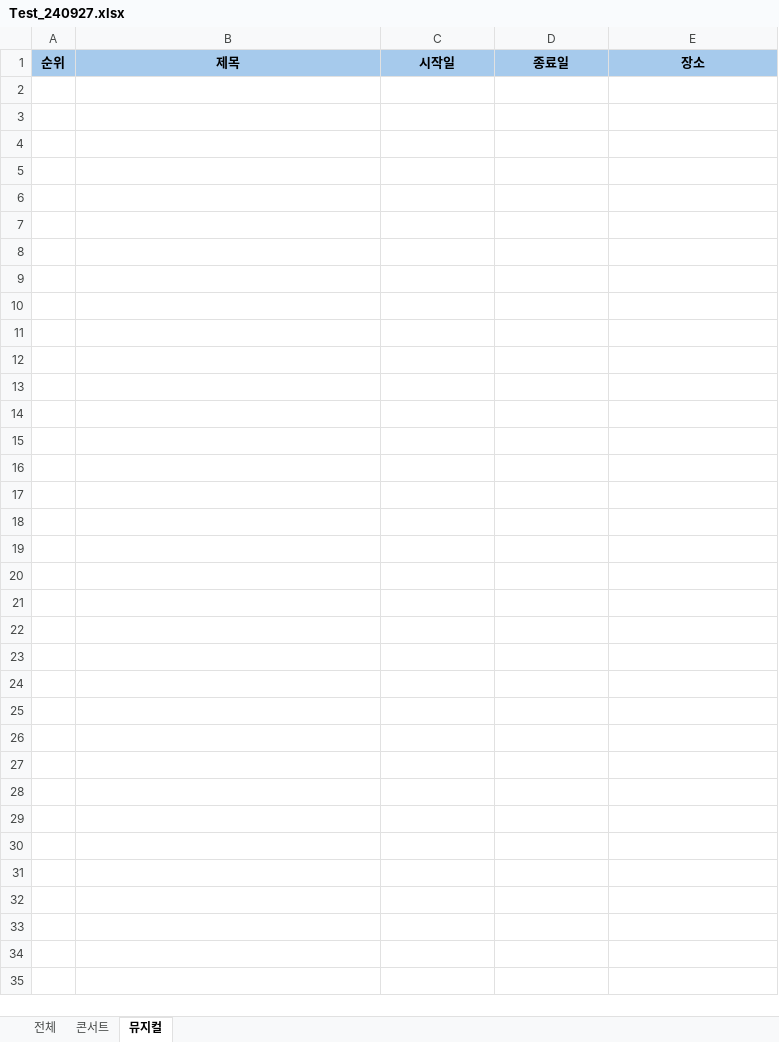
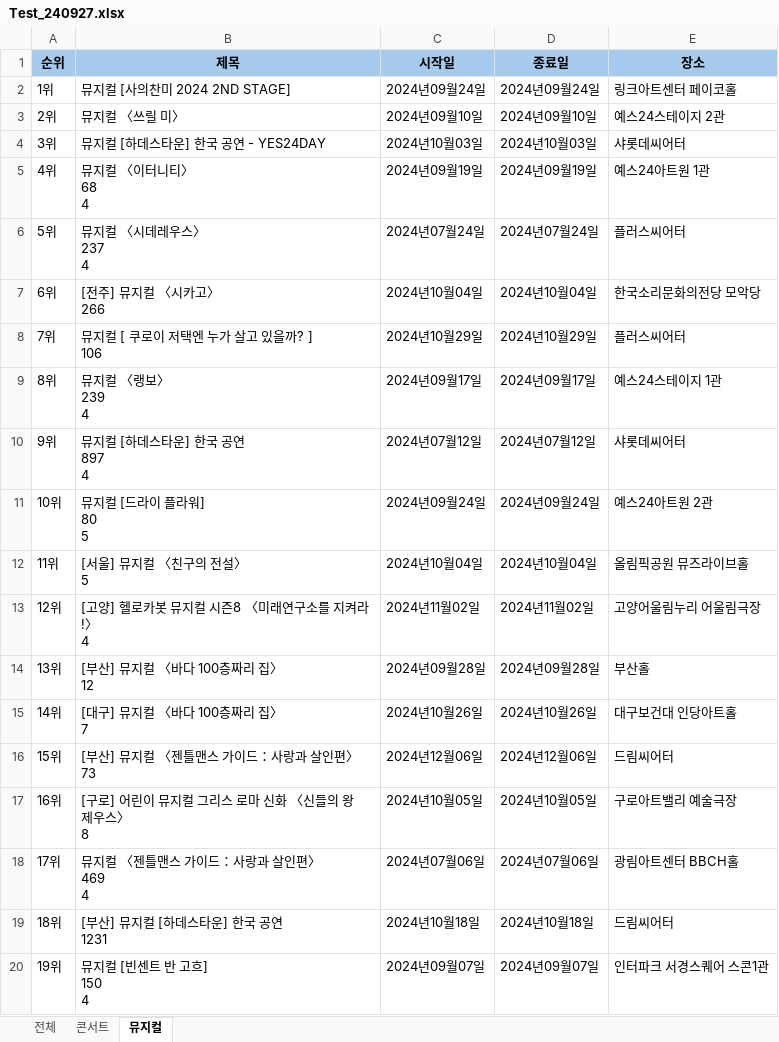
Before and after one commit to rpa-soobin/RPA_remote, an Excel workbook: RE/RE-03.티켓랭킹/Data/Output/Test_240927.xlsx, sheet 뮤지컬, drawn as a sheet; only a part is shown; values as stored, in another font and other column widths than the file's, no borders; ↵ is a line break in a cell; the diff covers the shown part only; the diff names each change by its address in the sheet, - before the commit and + after, or states it on an @@ line.

```diff
--- a/RE/RE-03.티켓랭킹/Data/Output/Test_240927.xlsx (sheet 뮤지컬)
+++ b/RE/RE-03.티켓랭킹/Data/Output/Test_240927.xlsx (sheet 뮤지컬)
+row 2: 1위 | 뮤지컬 [사의찬미 2024 2ND STAGE] | 2024년09월24일 | 2024년09월24일 | 링크아트센터 페이코홀
+row 3: 2위 | 뮤지컬 〈쓰릴 미〉 | 2024년09월10일 | 2024년09월10일 | 예스24스테이지 2관
+row 4: 3위 | 뮤지컬 [하데스타운] 한국 공연 - YES24DAY | 2024년10월03일 | 2024년10월03일 | 샤롯데씨어터
+row 5: 4위 | 뮤지컬 〈이터니티〉 ↵ 68 ↵ 4 | 2024년09월19일 | 2024년09월19일 | 예스24아트원 1관
+row 6: 5위 | 뮤지컬 〈시데레우스〉 ↵ 237 ↵ 4 | 2024년07월24일 | 2024년07월24일 | 플러스씨어터
+row 7: 6위 | [전주] 뮤지컬 〈시카고〉 ↵ 266 | 2024년10월04일 | 2024년10월04일 | 한국소리문화의전당 모악당
+row 8: 7위 | 뮤지컬 [ 쿠로이 저택엔 누가 살고 있을까? ] ↵ 106 | 2024년10월29일 | 2024년10월29일 | 플러스씨어터
+row 9: 8위 | 뮤지컬 〈랭보〉 ↵ 239 ↵ 4 | 2024년09월17일 | 2024년09월17일 | 예스24스테이지 1관
+row 10: 9위 | 뮤지컬 [하데스타운] 한국 공연 ↵ 897 ↵ 4 | 2024년07월12일 | 2024년07월12일 | 샤롯데씨어터
+row 11: 10위 | 뮤지컬 [드라이 플라워] ↵ 80 ↵ 5 | 2024년09월24일 | 2024년09월24일 | 예스24아트원 2관
+row 12: 11위 | [서울] 뮤지컬 〈친구의 전설〉 ↵ 5 | 2024년10월04일 | 2024년10월04일 | 올림픽공원 뮤즈라이브홀
+row 13: 12위 | [고양] 헬로카봇 뮤지컬 시즌8 〈미래연구소를 지켜라!〉 ↵ 4 | 2024년11월02일 | 2024년11월02일 | 고양어울림누리 어울림극장
+row 14: 13위 | [부산] 뮤지컬 〈바다 100층짜리 집〉 ↵ 12 | 2024년09월28일 | 2024년09월28일 | 부산홀
+row 15: 14위 | [대구] 뮤지컬 〈바다 100층짜리 집〉 ↵ 7 | 2024년10월26일 | 2024년10월26일 | 대구보건대 인당아트홀
+row 16: 15위 | [부산] 뮤지컬 〈젠틀맨스 가이드：사랑과 살인편〉 ↵ 73 | 2024년12월06일 | 2024년12월06일 | 드림씨어터
+row 17: 16위 | [구로] 어린이 뮤지컬 그리스 로마 신화 〈신들의 왕 제우스〉 ↵ 8 | 2024년10월05일 | 2024년10월05일 | 구로아트밸리 예술극장
+row 18: 17위 | 뮤지컬 〈젠틀맨스 가이드：사랑과 살인편〉 ↵ 469 ↵ 4 | 2024년07월06일 | 2024년07월06일 | 광림아트센터 BBCH홀
+row 19: 18위 | [부산] 뮤지컬 [하데스타운] 한국 공연 ↵ 1231 | 2024년10월18일 | 2024년10월18일 | 드림씨어터
+row 20: 19위 | 뮤지컬 [빈센트 반 고흐] ↵ 150 ↵ 4 | 2024년09월07일 | 2024년09월07일 | 인터파크 서경스퀘어 스콘1관
```
Also changed, not shown: 31 added rows elsewhere in this sheet, sheet 전체, sheet 콘서트, RE/RE-03.티켓랭킹/Data/Config.xlsx, 20 other files.
